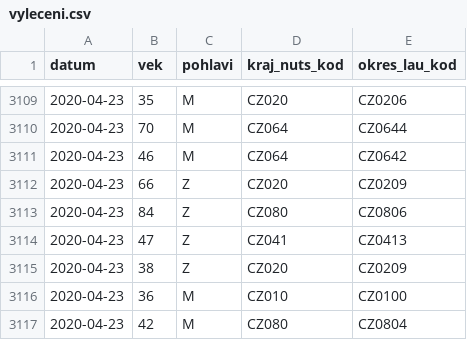
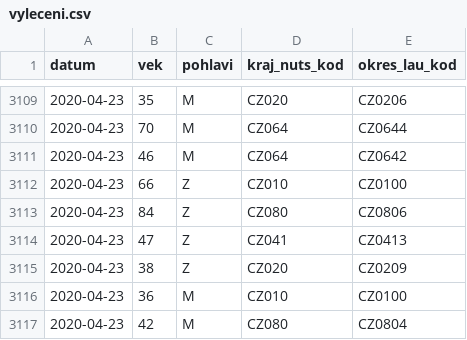
Before and after one commit to martin-majlis/covid-19, a CSV file: data/backup/onemocneni-aktualne.mzcr.cz_covid-19-v2/vyleceni.csv, drawn as a sheet; only a part is shown, gaps mark what is left out.

```diff
--- a/data/backup/onemocneni-aktualne.mzcr.cz_covid-19-v2/vyleceni.csv
+++ b/data/backup/onemocneni-aktualne.mzcr.cz_covid-19-v2/vyleceni.csv
@@ -3111,3 +3111,3 @@
 2020-04-23,46,M,CZ064,CZ0642
-2020-04-23,66,Z,CZ020,CZ0209
+2020-04-23,66,Z,CZ010,CZ0100
 2020-04-23,84,Z,CZ080,CZ0806
```
Also changed, not shown: data/backup/onemocneni-aktualne.mzcr.cz_covid-19-v2/kraj-okres-nakazeni-vyleceni-umrti.csv, data/backup/onemocneni-aktualne.mzcr.cz_covid-19-v2/nakaza.csv, 12 other files.
